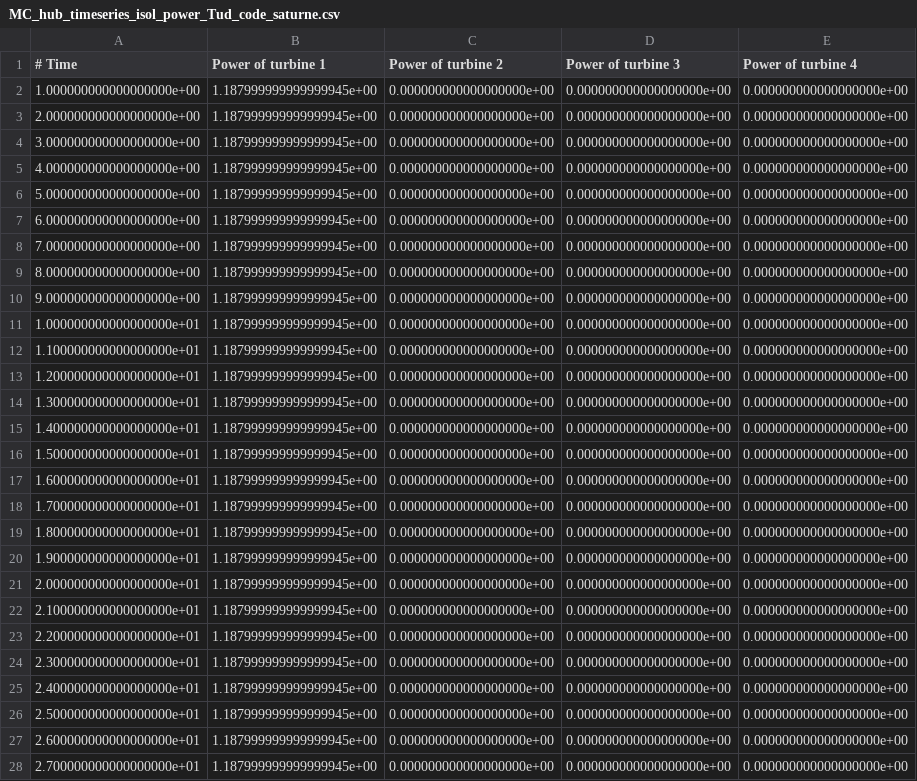
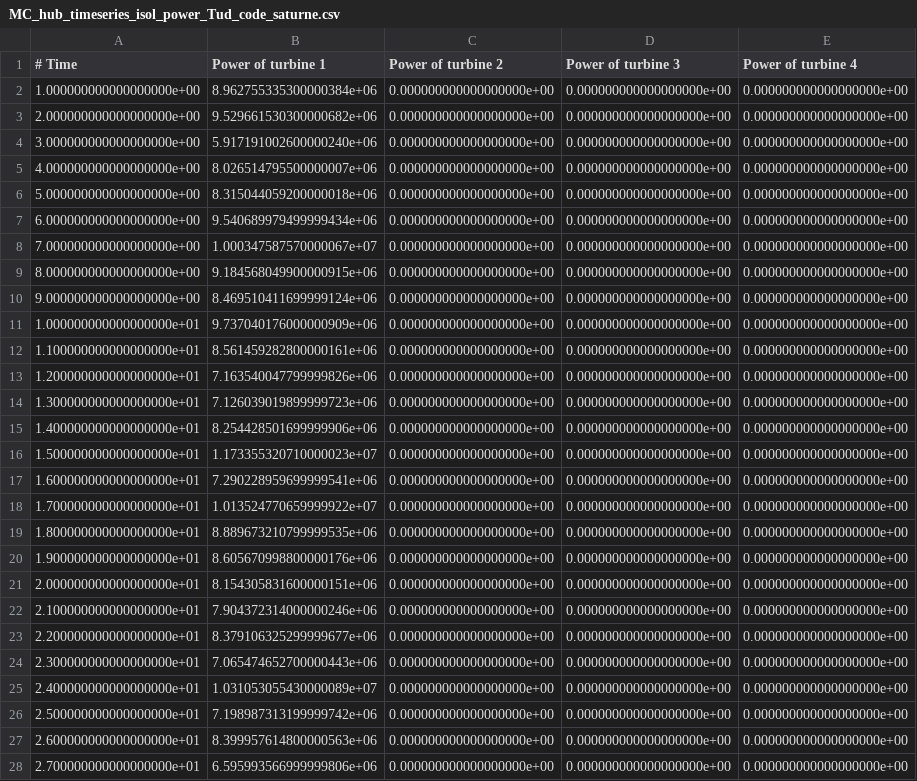
Before and after one commit to bjarketol/WIFA, a CSV file: vnv/uq_validation/flow_tools_results/code_saturne_results/windio_toy/MC_hub_timeseries_isol_power_Tud_code_saturne.csv, drawn as a sheet; only a part is shown; the diff covers the shown part only; the diff names each change by its address in the sheet, - before the commit and + after, or states it on an @@ line.

Commit message:
vnv uq - corrected power results of cs in isolation

```diff
--- a/vnv/uq_validation/flow_tools_results/code_saturne_results/windio_toy/MC_hub_timeseries_isol_power_Tud_code_saturne.csv
+++ b/vnv/uq_validation/flow_tools_results/code_saturne_results/windio_toy/MC_hub_timeseries_isol_power_Tud_code_saturne.csv
-B2 (Power of turbine 1): 1.187999999999999945e+00
+B2 (Power of turbine 1): 8.962755335300000384e+06
-B3 (Power of turbine 1): 1.187999999999999945e+00
+B3 (Power of turbine 1): 9.529661530300000682e+06
-B4 (Power of turbine 1): 1.187999999999999945e+00
+B4 (Power of turbine 1): 5.917191002600000240e+06
-B5 (Power of turbine 1): 1.187999999999999945e+00
+B5 (Power of turbine 1): 8.026514795500000007e+06
-B6 (Power of turbine 1): 1.187999999999999945e+00
+B6 (Power of turbine 1): 8.315044059200000018e+06
-B7 (Power of turbine 1): 1.187999999999999945e+00
+B7 (Power of turbine 1): 9.540689979499999434e+06
-B8 (Power of turbine 1): 1.187999999999999945e+00
+B8 (Power of turbine 1): 1.000347587570000067e+07
-B9 (Power of turbine 1): 1.187999999999999945e+00
+B9 (Power of turbine 1): 9.184568049900000915e+06
-B10 (Power of turbine 1): 1.187999999999999945e+00
+B10 (Power of turbine 1): 8.469510411699999124e+06
-B11 (Power of turbine 1): 1.187999999999999945e+00
+B11 (Power of turbine 1): 9.737040176000000909e+06
-B12 (Power of turbine 1): 1.187999999999999945e+00
+B12 (Power of turbine 1): 8.561459282800000161e+06
-B13 (Power of turbine 1): 1.187999999999999945e+00
+B13 (Power of turbine 1): 7.163540047799999826e+06
-B14 (Power of turbine 1): 1.187999999999999945e+00
+B14 (Power of turbine 1): 7.126039019899999723e+06
-B15 (Power of turbine 1): 1.187999999999999945e+00
+B15 (Power of turbine 1): 8.254428501699999906e+06
-B16 (Power of turbine 1): 1.187999999999999945e+00
+B16 (Power of turbine 1): 1.173355320710000023e+07
-B17 (Power of turbine 1): 1.187999999999999945e+00
+B17 (Power of turbine 1): 7.290228959699999541e+06
-B18 (Power of turbine 1): 1.187999999999999945e+00
+B18 (Power of turbine 1): 1.013524770659999922e+07
-B19 (Power of turbine 1): 1.187999999999999945e+00
+B19 (Power of turbine 1): 8.889673210799999535e+06
-B20 (Power of turbine 1): 1.187999999999999945e+00
+B20 (Power of turbine 1): 8.605670998800000176e+06
-B21 (Power of turbine 1): 1.187999999999999945e+00
+B21 (Power of turbine 1): 8.154305831600000151e+06
-B22 (Power of turbine 1): 1.187999999999999945e+00
+B22 (Power of turbine 1): 7.904372314000000246e+06
-B23 (Power of turbine 1): 1.187999999999999945e+00
+B23 (Power of turbine 1): 8.379106325299999677e+06
-B24 (Power of turbine 1): 1.187999999999999945e+00
+B24 (Power of turbine 1): 7.065474652700000443e+06
-B25 (Power of turbine 1): 1.187999999999999945e+00
+B25 (Power of turbine 1): 1.031053055430000089e+07
-B26 (Power of turbine 1): 1.187999999999999945e+00
+B26 (Power of turbine 1): 7.198987313199999742e+06
-B27 (Power of turbine 1): 1.187999999999999945e+00
+B27 (Power of turbine 1): 8.399957614800000563e+06
-B28 (Power of turbine 1): 1.187999999999999945e+00
+B28 (Power of turbine 1): 6.595993566999999806e+06
```
Also changed, not shown: 73 edited cells elsewhere in this file, vnv/uq_validation/flow_tools_results/code_saturne_results/windio_toy/MC_hub_timeseries_isol_power_cpstar_code_saturne.csv.
